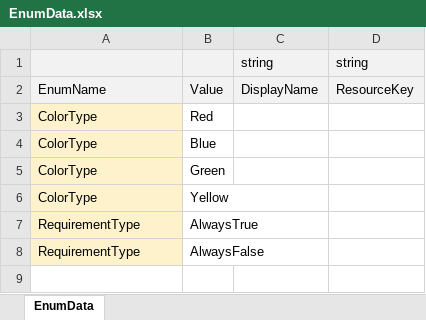
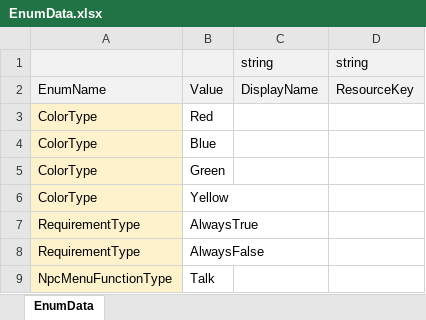
Before and after one commit to Lunaria-Project/lunaria-data, an Excel workbook: excel/EnumData.xlsx, sheet EnumData, drawn as a sheet; values as stored, in another font and other column widths than the file's, no borders; the diff names each change by its address in the sheet, - before the commit and + after, or states it on an @@ line.

```diff
--- a/excel/EnumData.xlsx (sheet EnumData)
+++ b/excel/EnumData.xlsx (sheet EnumData)
+row 9: NpcMenuFunctionType | Talk
```
Also changed, not shown: 1 other file.
